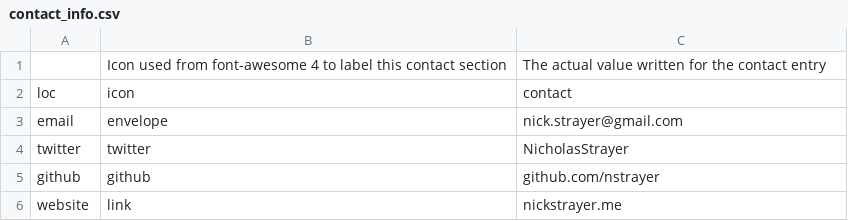
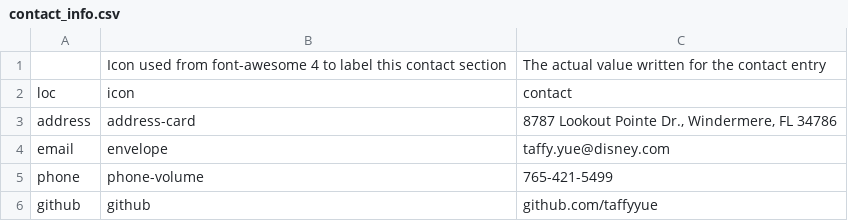
Before and after one commit to taffyyue/data-driven-resume, a CSV file: csvs/contact_info.csv, drawn as a sheet.

```diff
--- a/csvs/contact_info.csv
+++ b/csvs/contact_info.csv
@@ -2,5 +2,5 @@
 loc,icon,contact
-email,envelope,nick.strayer@gmail.com
-twitter,twitter,NicholasStrayer
-github,github,github.com/nstrayer
-website,link,nickstrayer.me
+address,address-card,"8787 Lookout Pointe Dr., Windermere, FL 34786"
+email,envelope,taffy.yue@disney.com
+phone,phone-volume,765-421-5499
+github,github,github.com/taffyyue
```
Also changed, not shown: csvs/text_blocks.csv, 6 other files.
